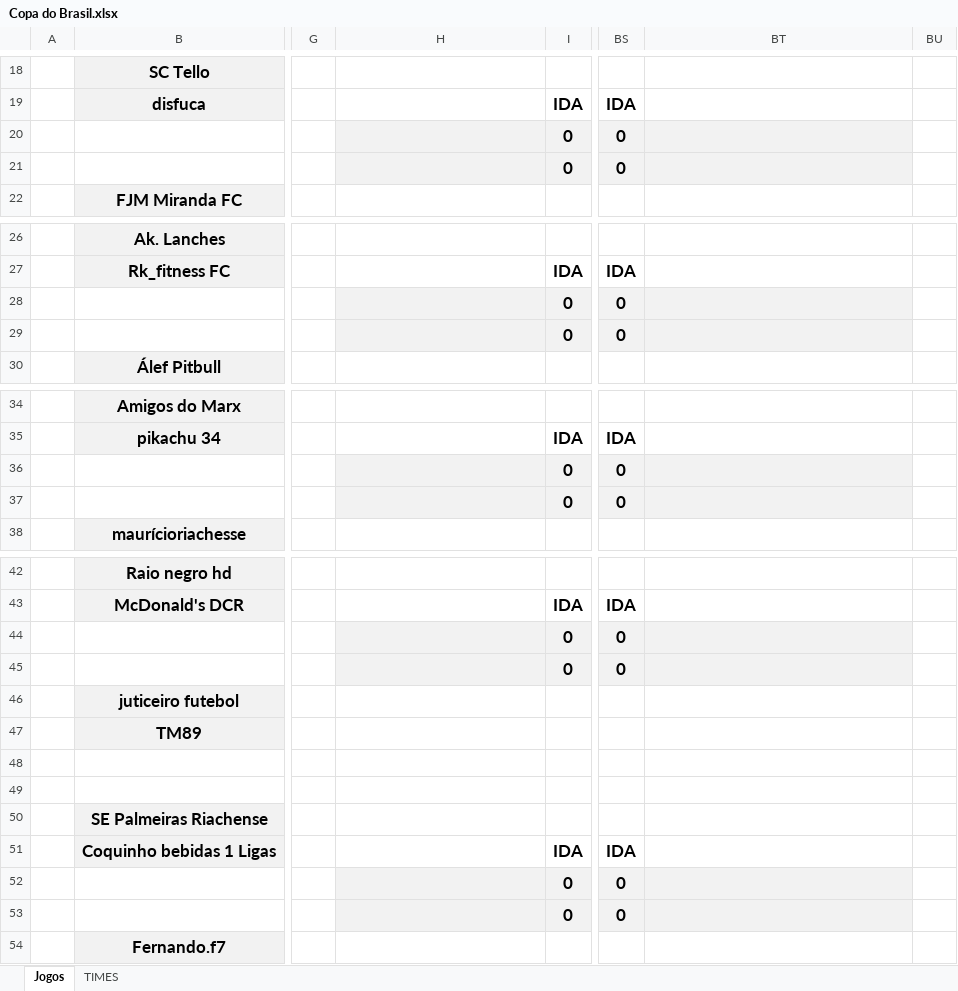
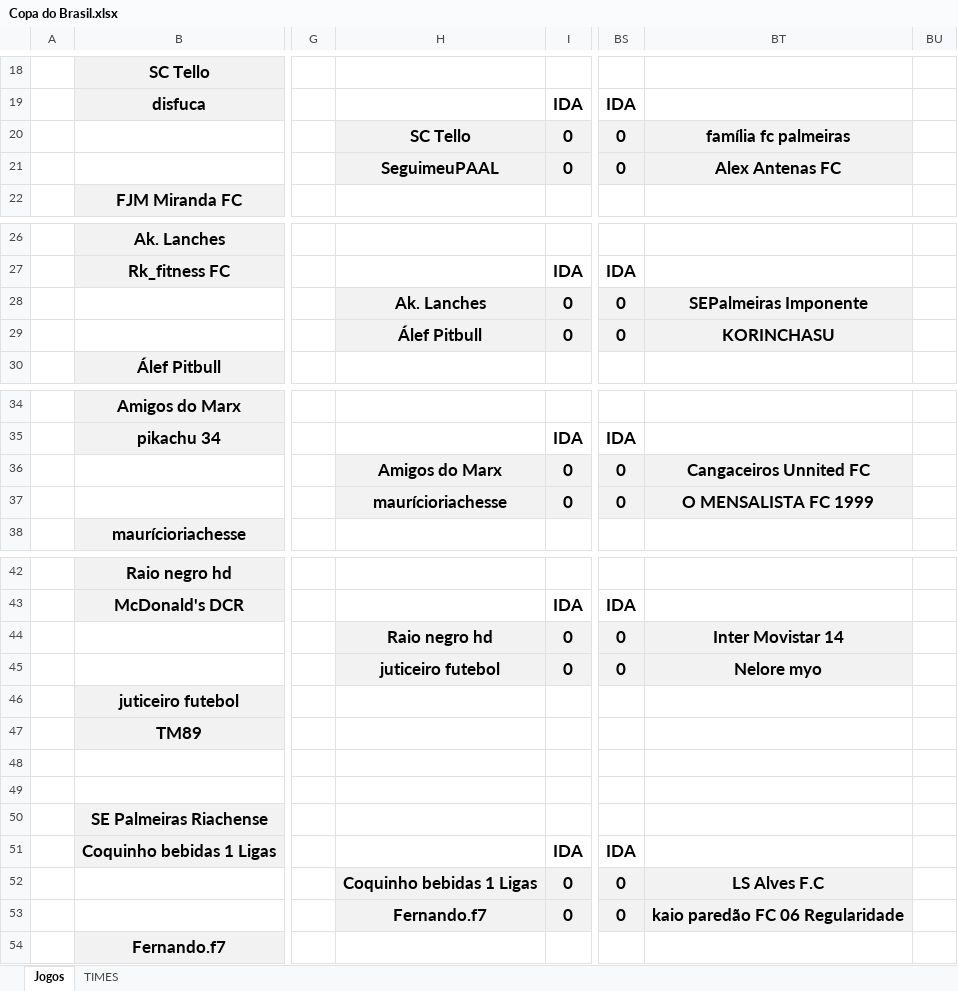
Before and after one commit to KlebersonSilva90/CampeonatoRiachenseCartolaFC, an Excel workbook: planilhas/Copa do Brasil.xlsx, sheet Jogos, drawn as a sheet; only a part is shown, gaps mark what is left out; values as stored, in another font and other column widths than the file's, no borders; charts and pictures not drawn; the diff covers the shown part only; the diff names each change by its address in the sheet, - before the commit and + after, or states it on an @@ line.

Commit message:
Add files via upload

```diff
--- a/planilhas/Copa do Brasil.xlsx (sheet Jogos)
+++ b/planilhas/Copa do Brasil.xlsx (sheet Jogos)
-H20: (empty)
+H20: SC Tello
-BT20: (empty)
+BT20: família fc palmeiras
-H21: (empty)
+H21: SeguimeuPAAL
-BT21: (empty)
+BT21: Alex Antenas FC
-H28: (empty)
+H28: Ak. Lanches
-BT28: (empty)
+BT28: SEPalmeiras Imponente
-H29: (empty)
+H29: Álef Pitbull
-BT29: (empty)
+BT29: KORINCHASU
-H36: (empty)
+H36: Amigos do Marx
-BT36: (empty)
+BT36: Cangaceiros Unnited FC
-H37: (empty)
+H37: maurícioriachesse
-BT37: (empty)
+BT37: O MENSALISTA FC 1999
-H44: (empty)
+H44: Raio negro hd
-BT44: (empty)
+BT44: Inter Movistar 14
-H45: (empty)
+H45: juticeiro futebol
-BT45: (empty)
+BT45: Nelore myo
-H52: (empty)
+H52: Coquinho bebidas 1 Ligas
-BT52: (empty)
+BT52: LS Alves F.C
-H53: (empty)
+H53: Fernando.f7
-BT53: (empty)
+BT53: kaio paredão FC 06 Regularidade
```
Also changed, not shown: 12 edited cells elsewhere in this sheet, charts or pictures.
